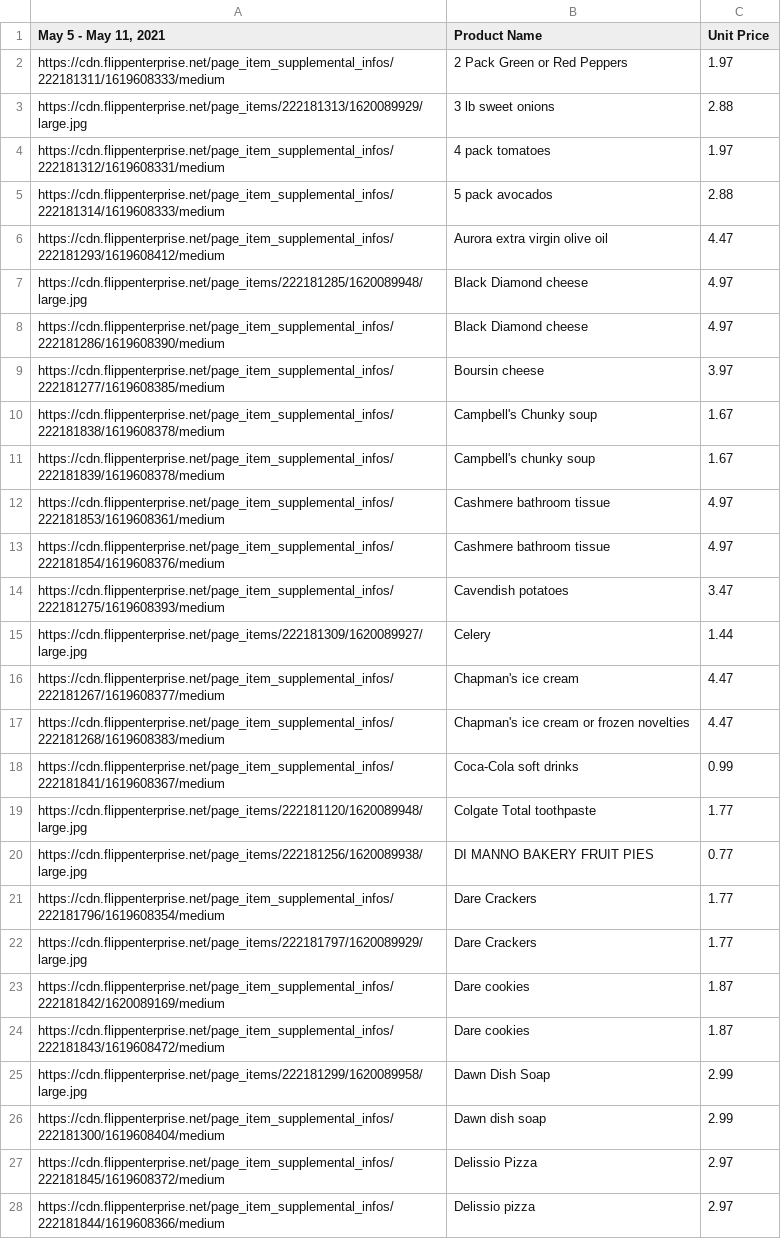
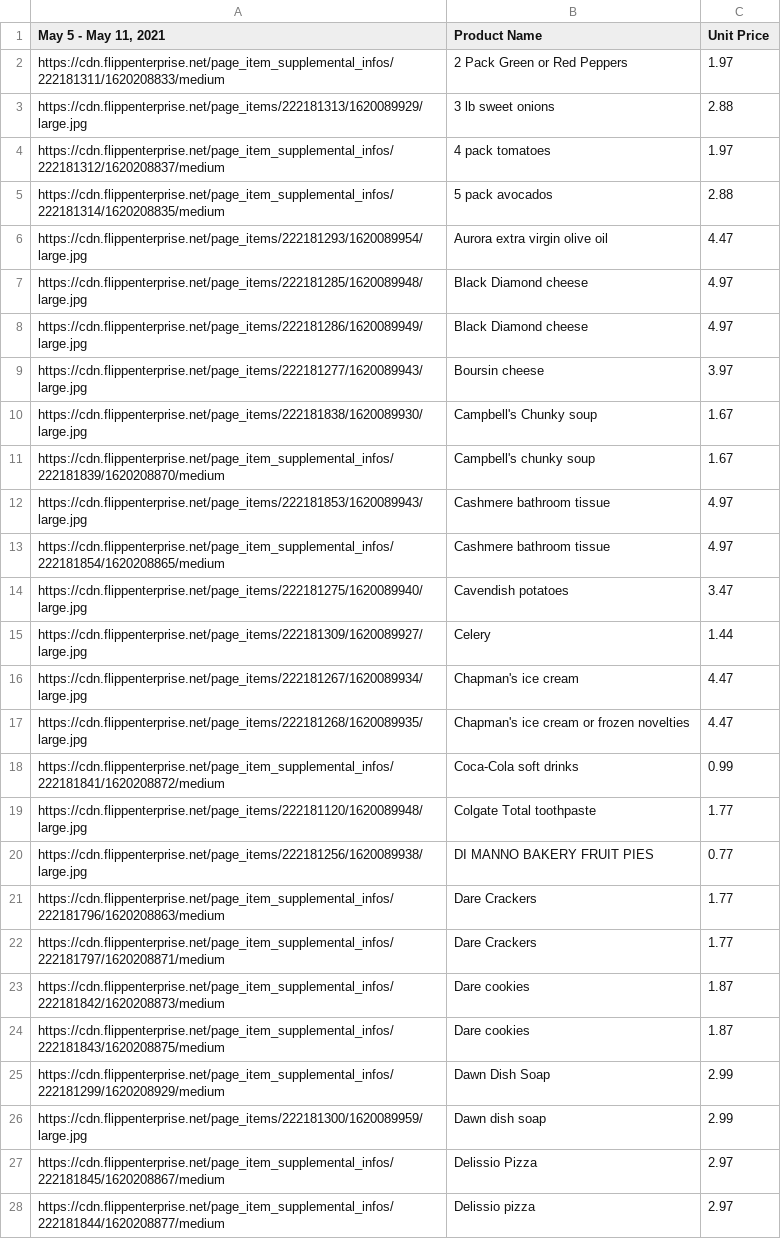
Before and after one commit to dennis-leeyinghui/cheapowl, a CSV file: data/giantTiger.csv, drawn as a sheet; only a part is shown; the diff covers the shown part only.

```diff
--- a/data/giantTiger.csv
+++ b/data/giantTiger.csv
@@ -1,28 +1,28 @@
 "May 5 - May 11, 2021",Product Name,Unit Price
-https://cdn.flippenterprise.net/page_item_supplemental_infos/222181311/1619608333/medium,2 Pack Green or Red Peppers,1.97
+https://cdn.flippenterprise.net/page_item_supplemental_infos/222181311/1620208833/medium,2 Pack Green or Red Peppers,1.97
 https://cdn.flippenterprise.net/page_items/222181313/1620089929/large.jpg,3 lb sweet onions,2.88
-https://cdn.flippenterprise.net/page_item_supplemental_infos/222181312/1619608331/medium,4 pack tomatoes,1.97
-https://cdn.flippenterprise.net/page_item_supplemental_infos/222181314/1619608333/medium,5 pack avocados,2.88
-https://cdn.flippenterprise.net/page_item_supplemental_infos/222181293/1619608412/medium,Aurora extra virgin olive oil,4.47
+https://cdn.flippenterprise.net/page_item_supplemental_infos/222181312/1620208837/medium,4 pack tomatoes,1.97
+https://cdn.flippenterprise.net/page_item_supplemental_infos/222181314/1620208835/medium,5 pack avocados,2.88
+https://cdn.flippenterprise.net/page_items/222181293/1620089954/large.jpg,Aurora extra virgin olive oil,4.47
 https://cdn.flippenterprise.net/page_items/222181285/1620089948/large.jpg,Black Diamond cheese,4.97
-https://cdn.flippenterprise.net/page_item_supplemental_infos/222181286/1619608390/medium,Black Diamond cheese,4.97
-https://cdn.flippenterprise.net/page_item_supplemental_infos/222181277/1619608385/medium,Boursin cheese,3.97
-https://cdn.flippenterprise.net/page_item_supplemental_infos/222181838/1619608378/medium,Campbell's Chunky soup,1.67
-https://cdn.flippenterprise.net/page_item_supplemental_infos/222181839/1619608378/medium,Campbell's chunky soup,1.67
-https://cdn.flippenterprise.net/page_item_supplemental_infos/222181853/1619608361/medium,Cashmere bathroom tissue,4.97
-https://cdn.flippenterprise.net/page_item_supplemental_infos/222181854/1619608376/medium,Cashmere bathroom tissue,4.97
-https://cdn.flippenterprise.net/page_item_supplemental_infos/222181275/1619608393/medium,Cavendish potatoes,3.47
+https://cdn.flippenterprise.net/page_items/222181286/1620089949/large.jpg,Black Diamond cheese,4.97
+https://cdn.flippenterprise.net/page_items/222181277/1620089943/large.jpg,Boursin cheese,3.97
+https://cdn.flippenterprise.net/page_items/222181838/1620089930/large.jpg,Campbell's Chunky soup,1.67
+https://cdn.flippenterprise.net/page_item_supplemental_infos/222181839/1620208870/medium,Campbell's chunky soup,1.67
+https://cdn.flippenterprise.net/page_items/222181853/1620089943/large.jpg,Cashmere bathroom tissue,4.97
+https://cdn.flippenterprise.net/page_item_supplemental_infos/222181854/1620208865/medium,Cashmere bathroom tissue,4.97
+https://cdn.flippenterprise.net/page_items/222181275/1620089940/large.jpg,Cavendish potatoes,3.47
 https://cdn.flippenterprise.net/page_items/222181309/1620089927/large.jpg,Celery,1.44
-https://cdn.flippenterprise.net/page_item_supplemental_infos/222181267/1619608377/medium,Chapman's ice cream,4.47
-https://cdn.flippenterprise.net/page_item_supplemental_infos/222181268/1619608383/medium,Chapman's ice cream or frozen novelties,4.47
-https://cdn.flippenterprise.net/page_item_supplemental_infos/222181841/1619608367/medium,Coca-Cola soft drinks,0.99
+https://cdn.flippenterprise.net/page_items/222181267/1620089934/large.jpg,Chapman's ice cream,4.47
+https://cdn.flippenterprise.net/page_items/222181268/1620089935/large.jpg,Chapman's ice cream or frozen novelties,4.47
+https://cdn.flippenterprise.net/page_item_supplemental_infos/222181841/1620208872/medium,Coca-Cola soft drinks,0.99
 https://cdn.flippenterprise.net/page_items/222181120/1620089948/large.jpg,Colgate Total toothpaste,1.77
 https://cdn.flippenterprise.net/page_items/222181256/1620089938/large.jpg,DI MANNO BAKERY FRUIT PIES,0.77
-https://cdn.flippenterprise.net/page_item_supplemental_infos/222181796/1619608354/medium,Dare Crackers,1.77
-https://cdn.flippenterprise.net/page_items/222181797/1620089929/large.jpg,Dare Crackers,1.77
-https://cdn.flippenterprise.net/page_item_supplemental_infos/222181842/1620089169/medium,Dare cookies,1.87
-https://cdn.flippenterprise.net/page_item_supplemental_infos/222181843/1619608472/medium,Dare cookies,1.87
-https://cdn.flippenterprise.net/page_items/222181299/1620089958/large.jpg,Dawn Dish Soap,2.99
-https://cdn.flippenterprise.net/page_item_supplemental_infos/222181300/1619608404/medium,Dawn dish soap,2.99
-https://cdn.flippenterprise.net/page_item_supplemental_infos/222181845/1619608372/medium,Delissio Pizza,2.97
-https://cdn.flippenterprise.net/page_item_supplemental_infos/222181844/1619608366/medium,Delissio pizza,2.97
+https://cdn.flippenterprise.net/page_item_supplemental_infos/222181796/1620208863/medium,Dare Crackers,1.77
+https://cdn.flippenterprise.net/page_item_supplemental_infos/222181797/1620208871/medium,Dare Crackers,1.77
+https://cdn.flippenterprise.net/page_item_supplemental_infos/222181842/1620208873/medium,Dare cookies,1.87
+https://cdn.flippenterprise.net/page_item_supplemental_infos/222181843/1620208875/medium,Dare cookies,1.87
+https://cdn.flippenterprise.net/page_item_supplemental_infos/222181299/1620208929/medium,Dawn Dish Soap,2.99
+https://cdn.flippenterprise.net/page_items/222181300/1620089959/large.jpg,Dawn dish soap,2.99
+https://cdn.flippenterprise.net/page_item_supplemental_infos/222181845/1620208867/medium,Delissio Pizza,2.97
+https://cdn.flippenterprise.net/page_item_supplemental_infos/222181844/1620208877/medium,Delissio pizza,2.97
```
Also changed, not shown: 39 edited cells elsewhere in this file, data/foodland.csv, data/sobeys.csv.
